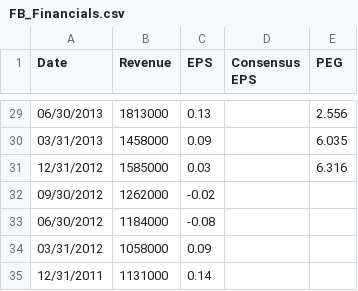
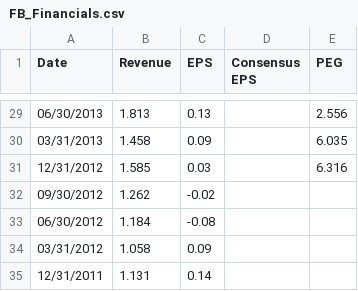
Before and after one commit to jiechen2358/StockAnalysisOfTechInnovators, a CSV file: Data/FB_Financials.csv, drawn as a sheet; only a part is shown, gaps mark what is left out; the diff covers the shown part only.

```diff
--- a/Data/FB_Financials.csv
+++ b/Data/FB_Financials.csv
@@ -29,7 +29,7 @@ Date,Revenue,EPS,Consensus EPS,PEG
-06/30/2013,1813000,0.13,,2.556
-03/31/2013,1458000,0.09,,6.035
-12/31/2012,1585000,0.03,,6.316
-09/30/2012,1262000,-0.02,,
-06/30/2012,1184000,-0.08,,
-03/31/2012,1058000,0.09,,
-12/31/2011,1131000,0.14,,
+06/30/2013,1.813,0.13,,2.556
+03/31/2013,1.458,0.09,,6.035
+12/31/2012,1.585,0.03,,6.316
+09/30/2012,1.262,-0.02,,
+06/30/2012,1.184,-0.08,,
+03/31/2012,1.058,0.09,,
+12/31/2011,1.131,0.14,,
```
Also changed, not shown: 27 edited cells elsewhere in this file.
